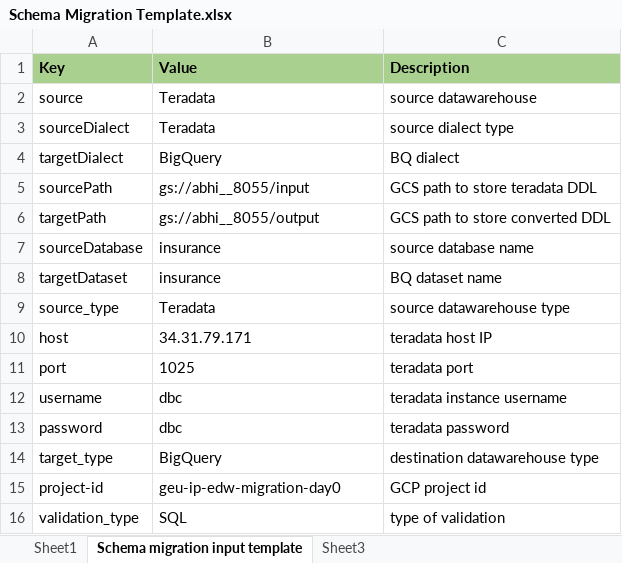
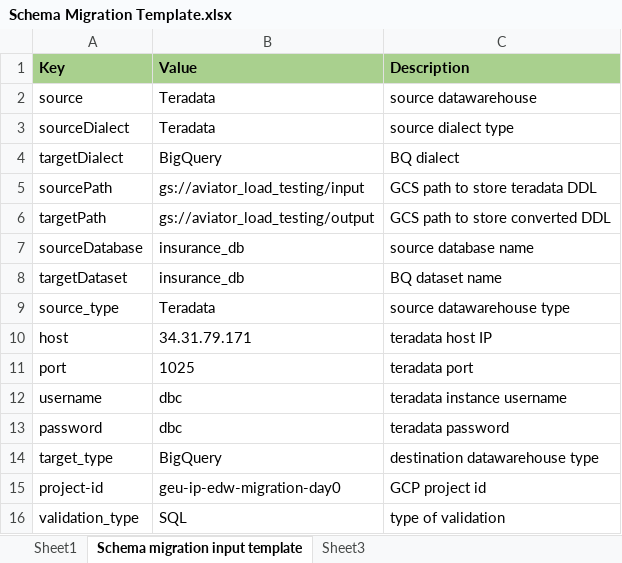
Before and after one commit to edwbqmigaditya/aviator-automation, an Excel workbook: Schema Migration Template.xlsx, sheet Schema migration input template, drawn as a sheet; values as stored, in another font and other column widths than the file's, no borders; the diff names each change by its address in the sheet, - before the commit and + after, or states it on an @@ line.

```diff
--- a/Schema Migration Template.xlsx (sheet Schema migration input template)
+++ b/Schema Migration Template.xlsx (sheet Schema migration input template)
-B5 (Value): gs://abhi__8055/input
+B5 (Value): gs://aviator_load_testing/input
-B6 (Value): gs://abhi__8055/output
+B6 (Value): gs://aviator_load_testing/output
-B7:B8 (Value): insurance
+B7:B8 (Value): insurance_db
```
Also changed, not shown: Data Transfer Template.xlsx, Sql Migration Template.xlsx.
